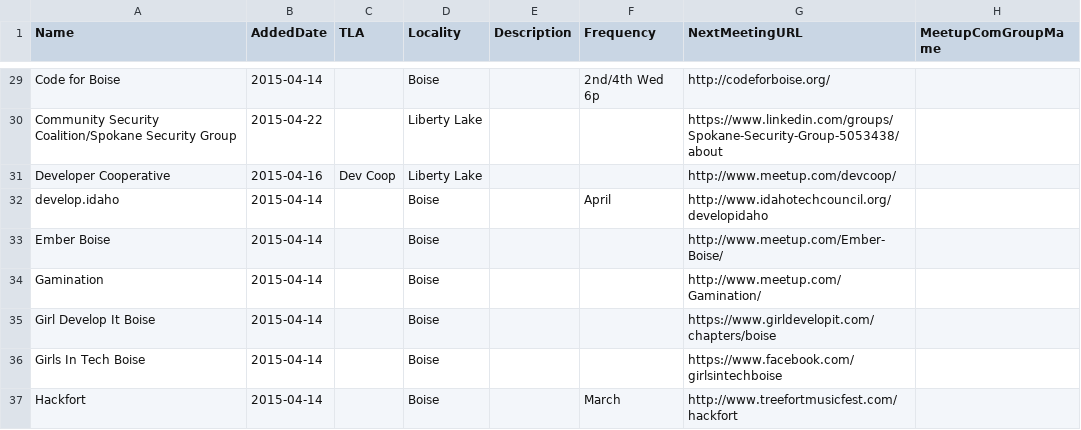
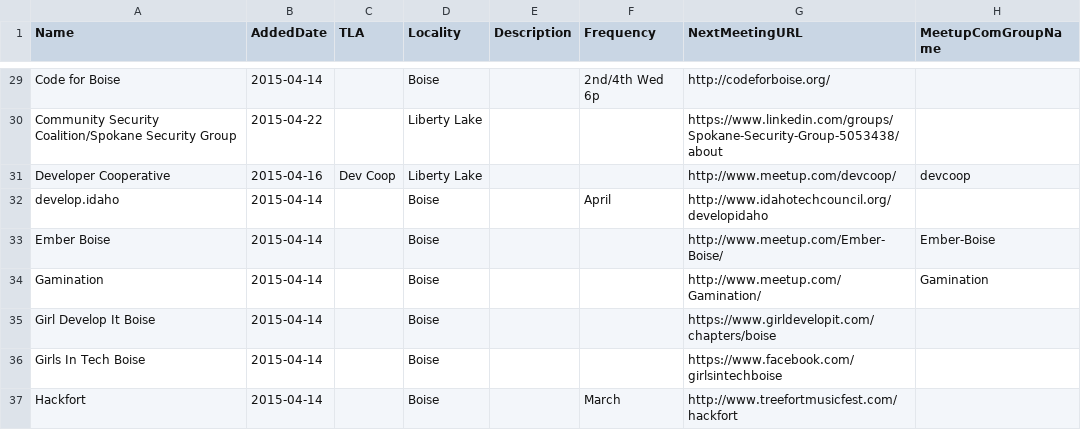
Before and after one commit to rationalagents/gemstateio-groups, a CSV file: groups.csv, drawn as a sheet; only a part is shown, gaps mark what is left out; the diff covers the shown part only.

Commit message:
Set MeetupComGroupName for those that use meetup.com

```diff
--- a/groups.csv
+++ b/groups.csv
@@ -1 +1 @@
-Name,AddedDate,TLA,Locality,Description,Frequency,NextMeetingURL,MeetupComGroupMame
+Name,AddedDate,TLA,Locality,Description,Frequency,NextMeetingURL,MeetupComGroupName
@@ -30,6 +30,6 @@ Code for Boise,2015-04-14,,Boise,,2nd/4th Wed 6p,http://codeforboise.org/,
 Community Security Coalition/Spokane Security Group,2015-04-22,,Liberty Lake,,,https://www.linkedin.com/groups/Spokane-Security-Group-5053438/about,
-Developer Cooperative,2015-04-16,Dev Coop,Liberty Lake,,,http://www.meetup.com/devcoop/,
+Developer Cooperative,2015-04-16,Dev Coop,Liberty Lake,,,http://www.meetup.com/devcoop/,devcoop
 develop.idaho,2015-04-14,,Boise,,April,http://www.idahotechcouncil.org/developidaho,
-Ember Boise,2015-04-14,,Boise,,,http://www.meetup.com/Ember-Boise/,
-Gamination,2015-04-14,,Boise,,,http://www.meetup.com/Gamination/,
+Ember Boise,2015-04-14,,Boise,,,http://www.meetup.com/Ember-Boise/,Ember-Boise
+Gamination,2015-04-14,,Boise,,,http://www.meetup.com/Gamination/,Gamination
 Girl Develop It Boise,2015-04-14,,Boise,,,https://www.girldevelopit.com/chapters/boise,
```
Also changed, not shown: 31 edited cells elsewhere in this file.
